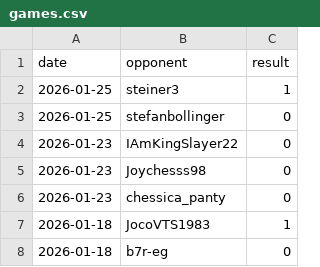
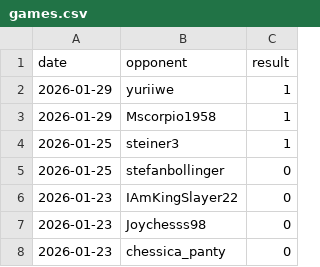
Before and after one commit to IsaacVerm/chess-dashboard, a CSV file: data/games.csv, drawn as a sheet; only a part is shown; the shorter side is filled out with more unchanged rows.

```diff
--- a/data/games.csv
+++ b/data/games.csv
@@ -1,2 +1,4 @@
 date,opponent,result
+2026-01-29,yuriiwe,1
+2026-01-29,Mscorpio1958,1
 2026-01-25,steiner3,1
```
Also changed, not shown: data/metrics.csv, 1 other file.
